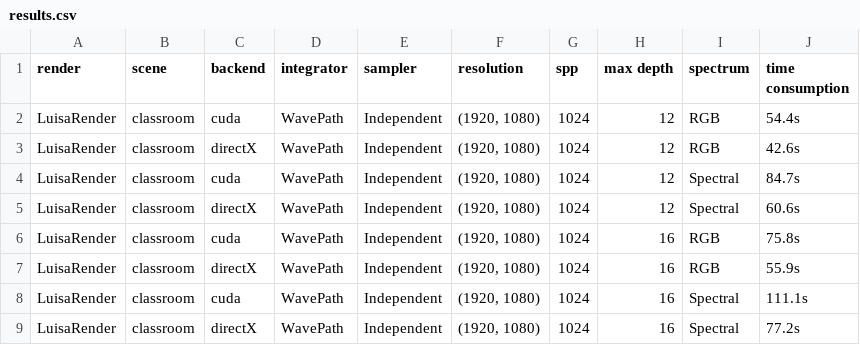
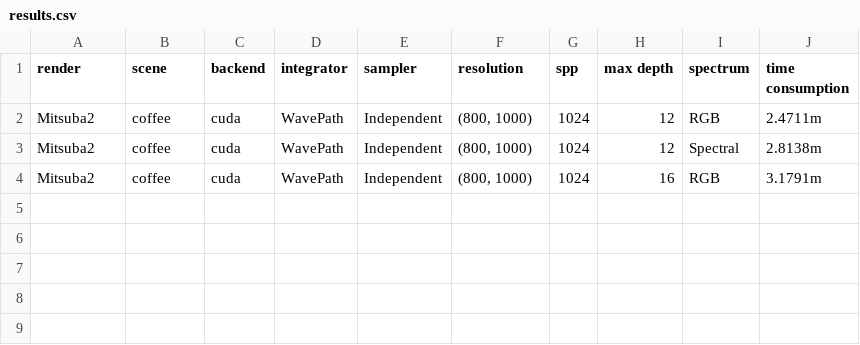
Before and after one commit to OldNew777/RenderPerformance, a CSV file: outputs/results.csv, drawn as a sheet.

```diff
--- a/outputs/results.csv
+++ b/outputs/results.csv
@@ -1,9 +1,4 @@
 render,scene,backend,integrator,sampler,resolution,spp,max depth,spectrum,time consumption
-LuisaRender,classroom,cuda,WavePath,Independent,"(1920, 1080)",1024,12,RGB,54.4s
-LuisaRender,classroom,directX,WavePath,Independent,"(1920, 1080)",1024,12,RGB,42.6s
-LuisaRender,classroom,cuda,WavePath,Independent,"(1920, 1080)",1024,12,Spectral,84.7s
-LuisaRender,classroom,directX,WavePath,Independent,"(1920, 1080)",1024,12,Spectral,60.6s
-LuisaRender,classroom,cuda,WavePath,Independent,"(1920, 1080)",1024,16,RGB,75.8s
-LuisaRender,classroom,directX,WavePath,Independent,"(1920, 1080)",1024,16,RGB,55.9s
-LuisaRender,classroom,cuda,WavePath,Independent,"(1920, 1080)",1024,16,Spectral,111.1s
-LuisaRender,classroom,directX,WavePath,Independent,"(1920, 1080)",1024,16,Spectral,77.2s
+Mitsuba2,coffee,cuda,WavePath,Independent,"(800, 1000)",1024,12,RGB,2.4711m
+Mitsuba2,coffee,cuda,WavePath,Independent,"(800, 1000)",1024,12,Spectral,2.8138m
+Mitsuba2,coffee,cuda,WavePath,Independent,"(800, 1000)",1024,16,RGB,3.1791m
```
Also changed, not shown: 4 other files.
